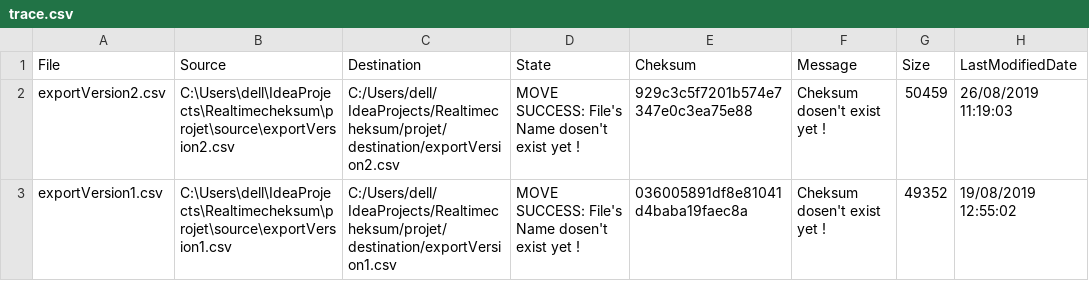
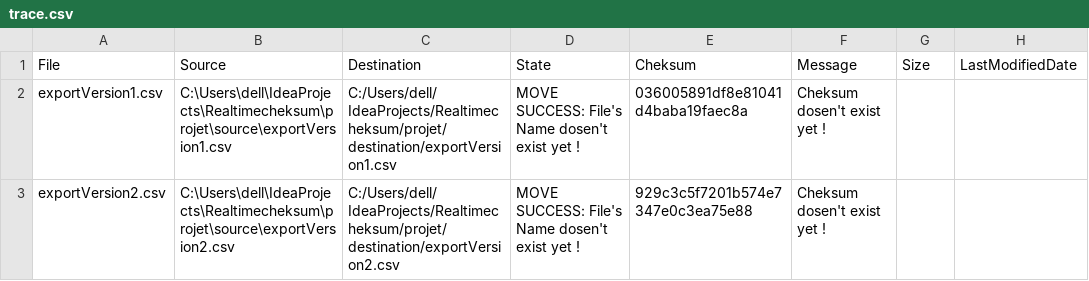
Before and after one commit to Ahmedbjebara/TraceCopyApplication, a CSV file: projet/trace/trace.csv, drawn as a sheet.

```diff
--- a/projet/trace/trace.csv
+++ b/projet/trace/trace.csv
@@ -1,3 +1,3 @@
 File;Source;Destination;State;Cheksum;Message;Size;LastModifiedDate
-exportVersion2.csv;C:\Users\dell\IdeaProjects\Realtimecheksum\projet\source\exportVersion2.csv;C:/Users/dell/IdeaProjects/Realtimecheksum/projet/destination/exportVersion2.csv;MOVE SUCCESS: File's Name  dosen't exist yet !;929c3c5f7201b574e7347e0c3ea75e88;Cheksum dosen't exist yet !;50459;26/08/2019 11:19:03
-exportVersion1.csv;C:\Users\dell\IdeaProjects\Realtimecheksum\projet\source\exportVersion1.csv;C:/Users/dell/IdeaProjects/Realtimecheksum/projet/destination/exportVersion1.csv;MOVE SUCCESS: File's Name  dosen't exist yet !;036005891df8e81041d4baba19faec8a;Cheksum dosen't exist yet !;49352;19/08/2019 12:55:02
+exportVersion1.csv;C:\Users\dell\IdeaProjects\Realtimecheksum\projet\source\exportVersion1.csv;C:/Users/dell/IdeaProjects/Realtimecheksum/projet/destination/exportVersion1.csv;MOVE SUCCESS: File's Name  dosen't exist yet !;036005891df8e81041d4baba19faec8a;Cheksum dosen't exist yet !
+exportVersion2.csv;C:\Users\dell\IdeaProjects\Realtimecheksum\projet\source\exportVersion2.csv;C:/Users/dell/IdeaProjects/Realtimecheksum/projet/destination/exportVersion2.csv;MOVE SUCCESS: File's Name  dosen't exist yet !;929c3c5f7201b574e7347e0c3ea75e88;Cheksum dosen't exist yet !
```
Also changed, not shown: 6 other files.
